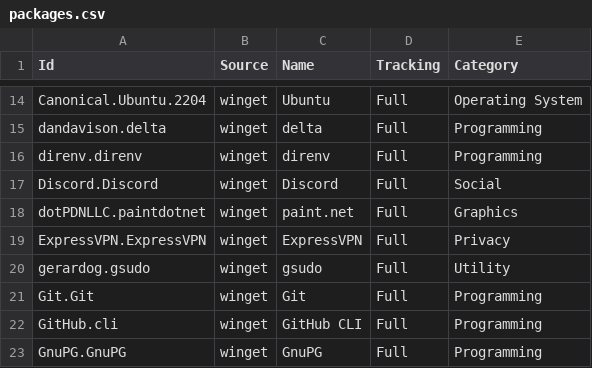
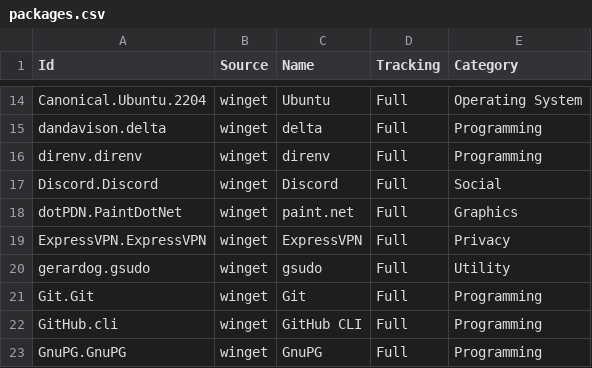
Before and after one commit to lancra/dotfiles, a CSV file: .config/winget/packages.csv, drawn as a sheet; only a part is shown, gaps mark what is left out.

Commit message:
winget: update paint.net package name

```diff
--- a/.config/winget/packages.csv
+++ b/.config/winget/packages.csv
@@ -17,3 +17,3 @@ direnv.direnv,winget,direnv,Full,Programming
 Discord.Discord,winget,Discord,Full,Social
-dotPDNLLC.paintdotnet,winget,paint.net,Full,Graphics
+dotPDN.PaintDotNet,winget,paint.net,Full,Graphics
 ExpressVPN.ExpressVPN,winget,ExpressVPN,Full,Privacy
```
